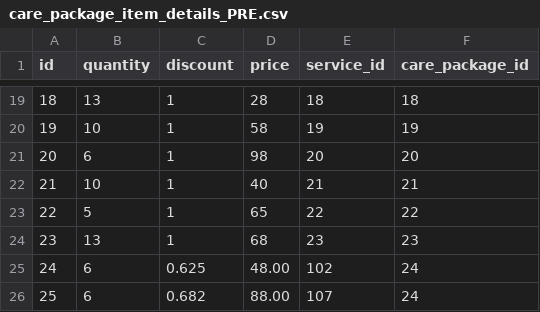
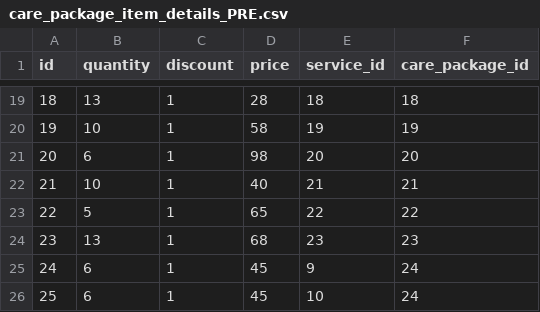
Before and after one commit to CLEO-SPA/inc-cleo-spa, a CSV file: seed/pre/care_package_item_details/care_package_item_details_PRE.csv, drawn as a sheet; only a part is shown, gaps mark what is left out.

Commit message:
feat: add new CSV files for member care packages, transaction logs, and details

```diff
--- a/seed/pre/care_package_item_details/care_package_item_details_PRE.csv
+++ b/seed/pre/care_package_item_details/care_package_item_details_PRE.csv
@@ -24,3 +24,3 @@ id,quantity,discount,price,service_id,care_package_id
 23,13,1,68,23,23
-24,6,0.625,48.00,102,24
-25,6,0.682,88.00,107,24
+24,6,1,45,9,24
+25,6,1,45,10,24
```
Also changed, not shown: 3 other files.
